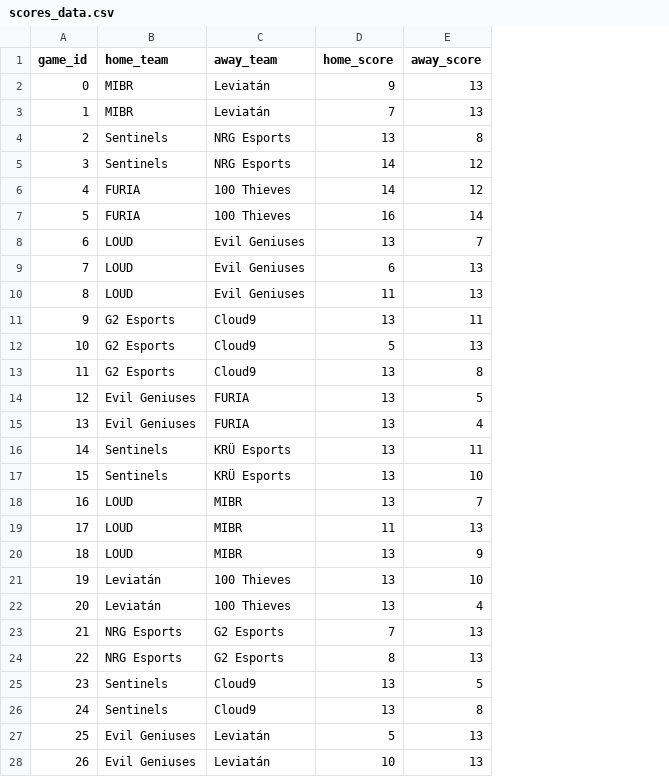
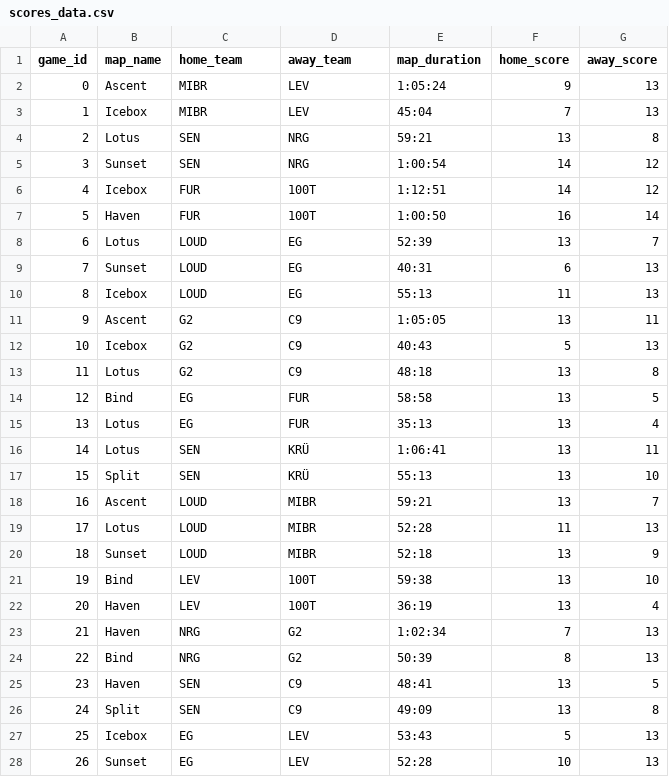
Before and after one commit to bmcnamee96/Fantasy-Val, a CSV file: Data/scores_data.csv, drawn as a sheet; only a part is shown; addresses are those after the commit; the diff covers the shown part only; the diff names each change by its address in the sheet, - before the commit and + after, or states it on an @@ line.

```diff
--- a/Data/scores_data.csv
+++ b/Data/scores_data.csv
+column B (map_name), rows 2-28: Ascent | Icebox | Lotus | Sunset | Icebox | Haven | Lotus | Sunset | Icebox | Ascent | Icebox | Lotus | Bind | Lotus | Lotus | Split | Ascent | Lotus | Sunset | Bind | Haven | Haven | Bind | Haven | Split | Icebox | Sunset
+column E (map_duration), rows 2-28: 1:05:24 | 45:04 | 59:21 | 1:00:54 | 1:12:51 | 1:00:50 | 52:39 | 40:31 | 55:13 | 1:05:05 | 40:43 | 48:18 | 58:58 | 35:13 | 1:06:41 | 55:13 | 59:21 | 52:28 | 52:18 | 59:38 | 36:19 | 1:02:34 | 50:39 | 48:41 | 49:09 | 53:43 | 52:28
-D2:D3 (away_team): Leviatán
+D2:D3 (away_team): LEV
-C4:C5 (home_team): Sentinels
+C4:C5 (home_team): SEN
-D4:D5 (away_team): NRG Esports
+D4:D5 (away_team): NRG
-C6:C7 (home_team): FURIA
+C6:C7 (home_team): FUR
-D6:D7 (away_team): 100 Thieves
+D6:D7 (away_team): 100T
-D8:D10 (away_team): Evil Geniuses
+D8:D10 (away_team): EG
-C11:C13 (home_team): G2 Esports
+C11:C13 (home_team): G2
-D11:D13 (away_team): Cloud9
+D11:D13 (away_team): C9
-C14:C15 (home_team): Evil Geniuses
+C14:C15 (home_team): EG
-D14:D15 (away_team): FURIA
+D14:D15 (away_team): FUR
-C16:C17 (home_team): Sentinels
+C16:C17 (home_team): SEN
-D16:D17 (away_team): KRÜ Esports
+D16:D17 (away_team): KRÜ
-C21:C22 (home_team): Leviatán
+C21:C22 (home_team): LEV
-D21:D22 (away_team): 100 Thieves
+D21:D22 (away_team): 100T
-C23:C24 (home_team): NRG Esports
+C23:C24 (home_team): NRG
-D23:D24 (away_team): G2 Esports
+D23:D24 (away_team): G2
-C25:C26 (home_team): Sentinels
+C25:C26 (home_team): SEN
-D25:D26 (away_team): Cloud9
+D25:D26 (away_team): C9
-C27:C28 (home_team): Evil Geniuses
+C27:C28 (home_team): EG
-D27:D28 (away_team): Leviatán
+D27:D28 (away_team): LEV
```
Also changed, not shown: 57 edited cells elsewhere in this file, Data/database.csv, Data/over_df.csv, 9 other files.
